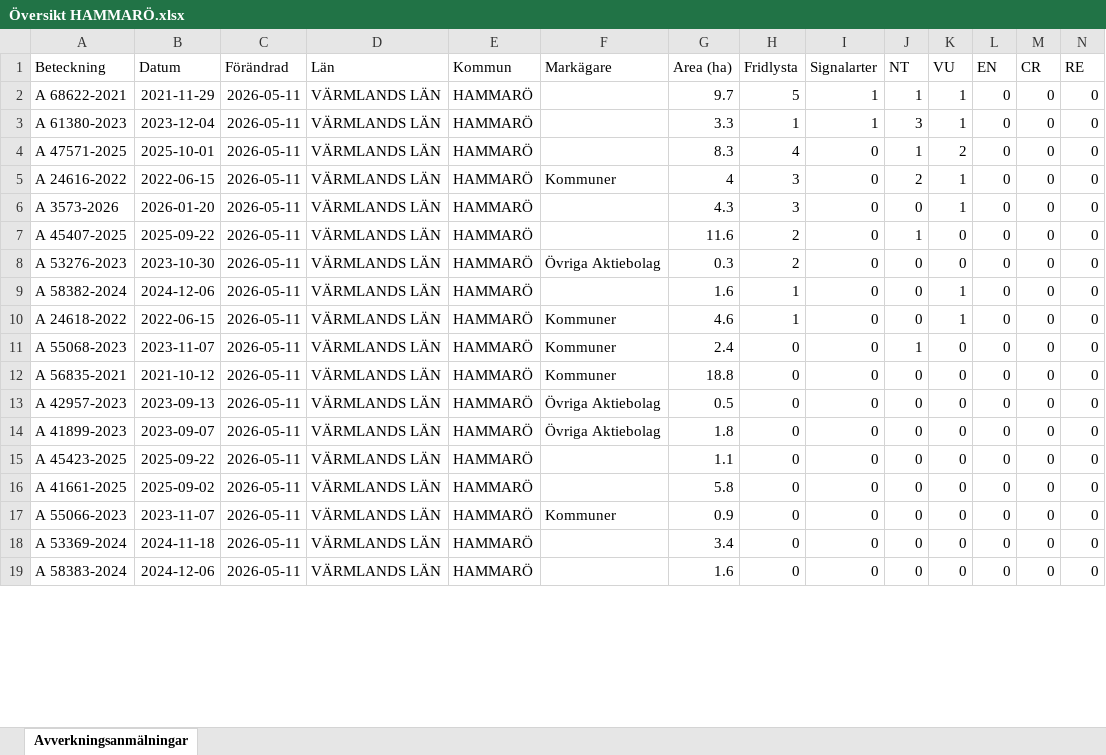
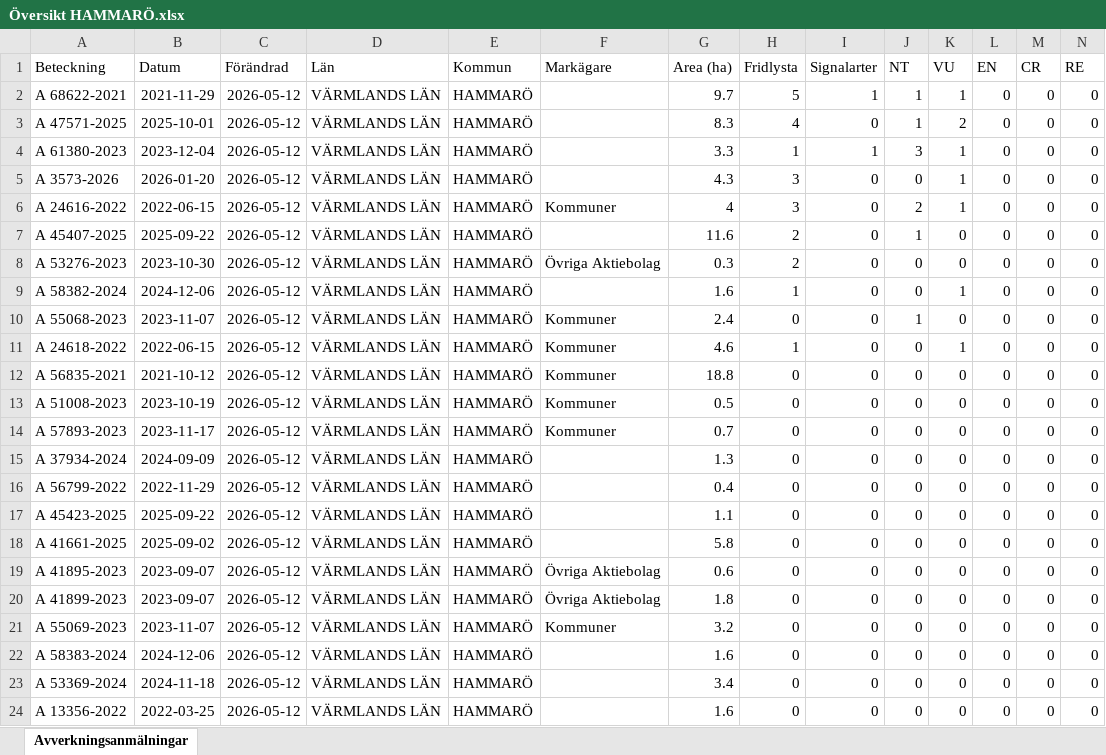
Before and after one commit to klasma/Logging_1761, an Excel workbook: Översikt HAMMARÖ.xlsx, sheet Avverkningsanmälningar, drawn as a sheet; only a part is shown; values as stored, in another font and other column widths than the file's, no borders; removed rows and columns are numbered as before the commit, all else as after; rows hold the shown columns only; the diff covers the shown part only; the diff names each change by its address in the sheet, - before the commit and + after, or states it on an @@ line.

```diff
--- a/Översikt HAMMARÖ.xlsx (sheet Avverkningsanmälningar)
+++ b/Översikt HAMMARÖ.xlsx (sheet Avverkningsanmälningar)
-C2 (Förändrad): 2026-05-11
+C2 (Förändrad): 2026-05-12
-row 3: A 61380-2023 | 2023-12-04 | 2026-05-11 | VÄRMLANDS LÄN | HAMMARÖ |  | 3.3 | 1 | 1 | 3 | 1 | 0 | 0 | 0
-C3 (Förändrad): 2026-05-11
+C3 (Förändrad): 2026-05-12
+row 4: A 61380-2023 | 2023-12-04 | 2026-05-12 | VÄRMLANDS LÄN | HAMMARÖ |  | 3.3 | 1 | 1 | 3 | 1 | 0 | 0 | 0
+row 5: A 3573-2026 | 2026-01-20 | 2026-05-12 | VÄRMLANDS LÄN | HAMMARÖ |  | 4.3 | 3 | 0 | 0 | 1 | 0 | 0 | 0
-C6 (Förändrad): 2026-05-11
+C6 (Förändrad): 2026-05-12
-row 6: A 3573-2026 | 2026-01-20 | 2026-05-11 | VÄRMLANDS LÄN | HAMMARÖ |  | 4.3 | 3 | 0 | 0 | 1 | 0 | 0 | 0
-C7:C9 (Förändrad): 2026-05-11
+C7:C9 (Förändrad): 2026-05-12
+row 10: A 55068-2023 | 2023-11-07 | 2026-05-12 | VÄRMLANDS LÄN | HAMMARÖ | Kommuner | 2.4 | 0 | 0 | 1 | 0 | 0 | 0 | 0
-C11 (Förändrad): 2026-05-11
+C11 (Förändrad): 2026-05-12
-row 11: A 55068-2023 | 2023-11-07 | 2026-05-11 | VÄRMLANDS LÄN | HAMMARÖ | Kommuner | 2.4 | 0 | 0 | 1 | 0 | 0 | 0 | 0
-C12:C13 (Förändrad): 2026-05-11
+C12:C13 (Förändrad): 2026-05-12
-A13 (Beteckning): A 42957-2023
+A13 (Beteckning): A 51008-2023
-B13 (Datum): 2023-09-13
+B13 (Datum): 2023-10-19
-F13 (Markägare): Övriga Aktiebolag
+F13 (Markägare): Kommuner
+row 14: A 57893-2023 | 2023-11-17 | 2026-05-12 | VÄRMLANDS LÄN | HAMMARÖ | Kommuner | 0.7 | 0 | 0 | 0 | 0 | 0 | 0 | 0
-A15 (Beteckning): A 41899-2023
+A15 (Beteckning): A 37934-2024
-B15 (Datum): 2023-09-07
+B15 (Datum): 2024-09-09
-C15 (Förändrad): 2026-05-11
+C15 (Förändrad): 2026-05-12
-F15 (Markägare): Övriga Aktiebolag
+F15 (Markägare): (empty)
-G15 (Area (ha)): 1.8
+G15 (Area (ha)): 1.3
+row 16: A 56799-2022 | 2022-11-29 | 2026-05-12 | VÄRMLANDS LÄN | HAMMARÖ |  | 0.4 | 0 | 0 | 0 | 0 | 0 | 0 | 0
-C17:C18 (Förändrad): 2026-05-11
+C17:C18 (Förändrad): 2026-05-12
+row 19: A 41895-2023 | 2023-09-07 | 2026-05-12 | VÄRMLANDS LÄN | HAMMARÖ | Övriga Aktiebolag | 0.6 | 0 | 0 | 0 | 0 | 0 | 0 | 0
+row 20: A 41899-2023 | 2023-09-07 | 2026-05-12 | VÄRMLANDS LÄN | HAMMARÖ | Övriga Aktiebolag | 1.8 | 0 | 0 | 0 | 0 | 0 | 0 | 0
-A21 (Beteckning): A 55066-2023
+A21 (Beteckning): A 55069-2023
-C21 (Förändrad): 2026-05-11
+C21 (Förändrad): 2026-05-12
-G21 (Area (ha)): 0.9
+G21 (Area (ha)): 3.2
+row 22: A 58383-2024 | 2024-12-06 | 2026-05-12 | VÄRMLANDS LÄN | HAMMARÖ |  | 1.6 | 0 | 0 | 0 | 0 | 0 | 0 | 0
-C23:C24 (Förändrad): 2026-05-11
+C23:C24 (Förändrad): 2026-05-12
-A24 (Beteckning): A 58383-2024
+A24 (Beteckning): A 13356-2022
-B24 (Datum): 2024-12-06
+B24 (Datum): 2022-03-25
```
Also changed, not shown: 5 removed rows and 20 edited cells elsewhere in this sheet, artfynd/A 47571-2025 artfynd.xlsx, artfynd/A 53276-2023 artfynd.xlsx, 53 other files.
